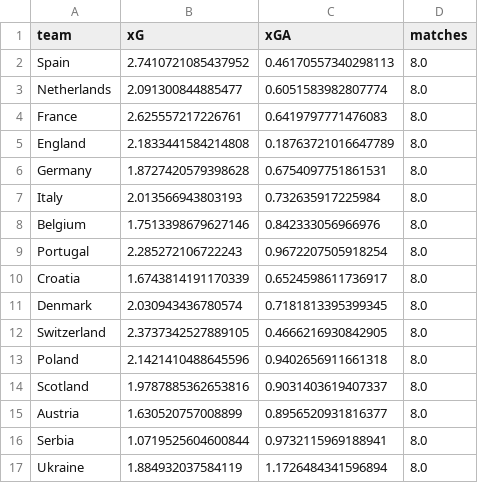
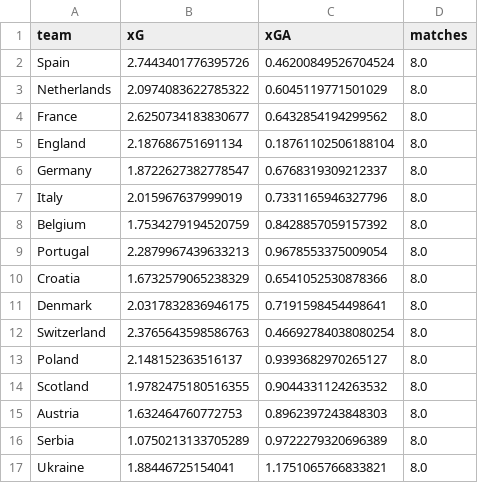
Before and after one commit to albertovth/football_predictor, a CSV file: data/intermediate/confed/UEFA.csv, drawn as a sheet; only a part is shown; the diff covers the shown part only.

```diff
--- a/data/intermediate/confed/UEFA.csv
+++ b/data/intermediate/confed/UEFA.csv
@@ -1,17 +1,17 @@
 team,xG,xGA,matches
-Spain,2.7410721085437952,0.46170557340298113,8.0
-Netherlands,2.091300844885477,0.6051583982807774,8.0
-France,2.625557217226761,0.6419797771476083,8.0
-England,2.1833441584214808,0.18763721016647789,8.0
-Germany,1.8727420579398628,0.6754097751861531,8.0
-Italy,2.013566943803193,0.732635917225984,8.0
-Belgium,1.7513398679627146,0.842333056966976,8.0
-Portugal,2.285272106722243,0.9672207505918254,8.0
-Croatia,1.6743814191170339,0.6524598611736917,8.0
-Denmark,2.030943436780574,0.7181813395399345,8.0
-Switzerland,2.3737342527889105,0.4666216930842905,8.0
-Poland,2.1421410488645596,0.9402656911661318,8.0
-Scotland,1.9787885362653816,0.9031403619407337,8.0
-Austria,1.630520757008899,0.8956520931816377,8.0
-Serbia,1.0719525604600844,0.9732115969188941,8.0
-Ukraine,1.884932037584119,1.1726484341596894,8.0
+Spain,2.7443401776395726,0.46200849526704524,8.0
+Netherlands,2.0974083622785322,0.6045119771501029,8.0
+France,2.6250734183830677,0.6432854194299562,8.0
+England,2.187686751691134,0.18761102506188104,8.0
+Germany,1.8722627382778547,0.6768319309212337,8.0
+Italy,2.015967637999019,0.7331165946327796,8.0
+Belgium,1.7534279194520759,0.8428857059157392,8.0
+Portugal,2.2879967439633213,0.9678553375009054,8.0
+Croatia,1.6732579065238329,0.6541052530878366,8.0
+Denmark,2.0317832836946175,0.7191598454498641,8.0
+Switzerland,2.3765643598586763,0.46692784038080254,8.0
+Poland,2.148152363516137,0.9393682970265127,8.0
+Scotland,1.9782475180516355,0.9044331124263532,8.0
+Austria,1.632464760772753,0.8962397243848303,8.0
+Serbia,1.0750213133705289,0.9722279320696389,8.0
+Ukraine,1.88446725154041,1.1751065766833821,8.0
```
Also changed, not shown: 1 added row, 1 removed row and 74 edited cells elsewhere in this file, data/config/priors/spi_global_rankings_intl_26_5_2025.csv, data/intermediate/confed/AFC.csv, 8 other files.
